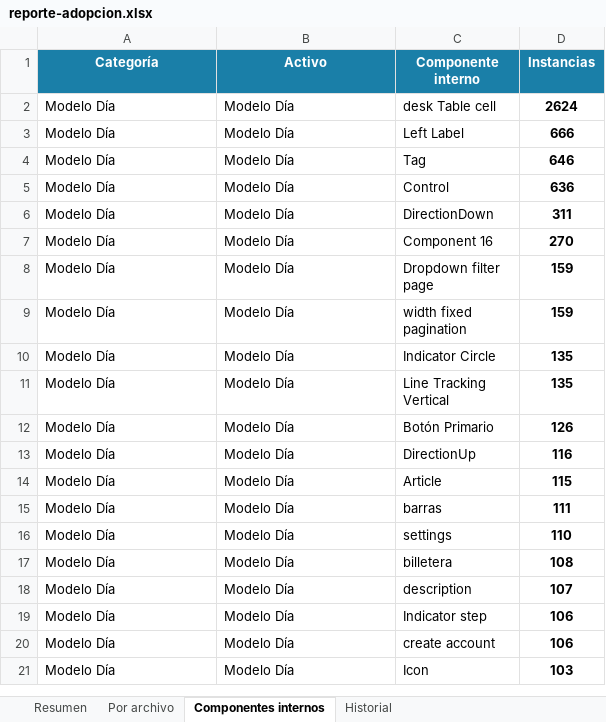
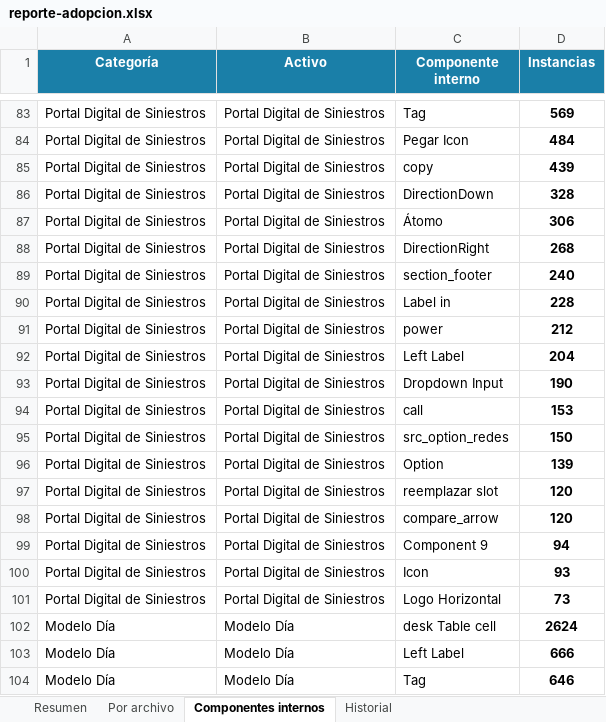
Before and after one commit to Lichadri/dalton-adoption-dashboard, an Excel workbook: docs/reporte-adopcion.xlsx, sheet Componentes internos, drawn as a sheet; only a part is shown, gaps mark what is left out; the shorter side is filled out with more unchanged rows; values as stored, in another font and other column widths than the file's, no borders; the diff covers the shown part only; the diff names each change by its address in the sheet, - before the commit and + after, or states it on an @@ line.

Commit message:
chore: adoption report 2026-06-17 17:18 UTC

```diff
--- a/docs/reporte-adopcion.xlsx (sheet Componentes internos)
+++ b/docs/reporte-adopcion.xlsx (sheet Componentes internos)
+row 83: Portal Digital de Siniestros | Portal Digital de Siniestros | Tag | 569
+row 84: Portal Digital de Siniestros | Portal Digital de Siniestros | Pegar Icon | 484
+row 85: Portal Digital de Siniestros | Portal Digital de Siniestros | copy | 439
+row 86: Portal Digital de Siniestros | Portal Digital de Siniestros | DirectionDown | 328
+row 87: Portal Digital de Siniestros | Portal Digital de Siniestros | Átomo | 306
+row 88: Portal Digital de Siniestros | Portal Digital de Siniestros | DirectionRight | 268
+row 89: Portal Digital de Siniestros | Portal Digital de Siniestros | section_footer | 240
+row 90: Portal Digital de Siniestros | Portal Digital de Siniestros | Label in | 228
+row 91: Portal Digital de Siniestros | Portal Digital de Siniestros | power | 212
+row 92: Portal Digital de Siniestros | Portal Digital de Siniestros | Left Label | 204
+row 93: Portal Digital de Siniestros | Portal Digital de Siniestros | Dropdown Input | 190
+row 94: Portal Digital de Siniestros | Portal Digital de Siniestros | call | 153
+row 95: Portal Digital de Siniestros | Portal Digital de Siniestros | src_option_redes | 150
+row 96: Portal Digital de Siniestros | Portal Digital de Siniestros | Option | 139
+row 97: Portal Digital de Siniestros | Portal Digital de Siniestros | reemplazar slot | 120
+row 98: Portal Digital de Siniestros | Portal Digital de Siniestros | compare_arrow | 120
+row 99: Portal Digital de Siniestros | Portal Digital de Siniestros | Component 9 | 94
+row 100: Portal Digital de Siniestros | Portal Digital de Siniestros | Icon | 93
+row 101: Portal Digital de Siniestros | Portal Digital de Siniestros | Logo Horizontal | 73
```
Also changed, not shown: 132 added rows, 11 removed rows and 25 edited cells elsewhere in this sheet, sheet Por archivo, sheet Resumen, sheet Historial, 2 other files.
